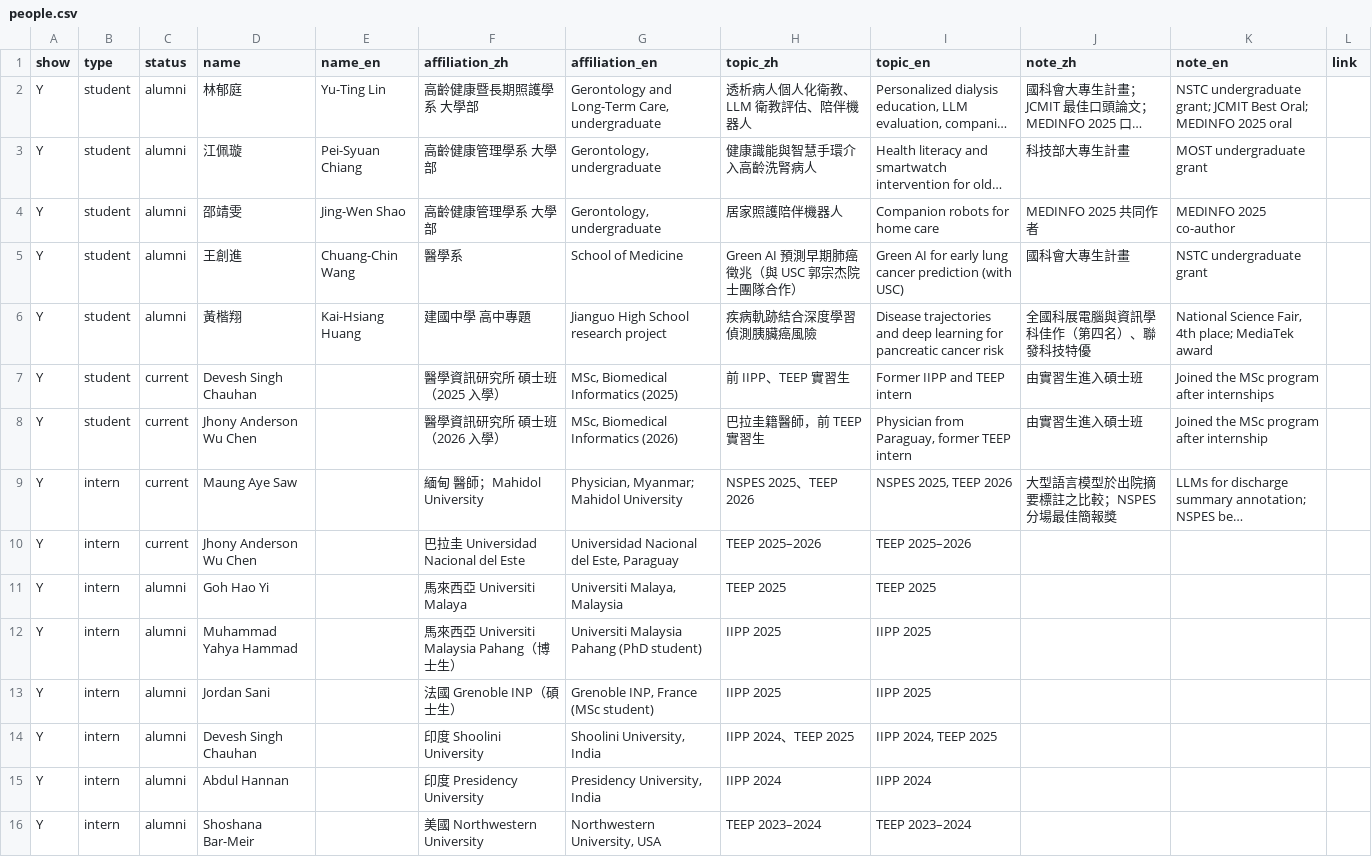
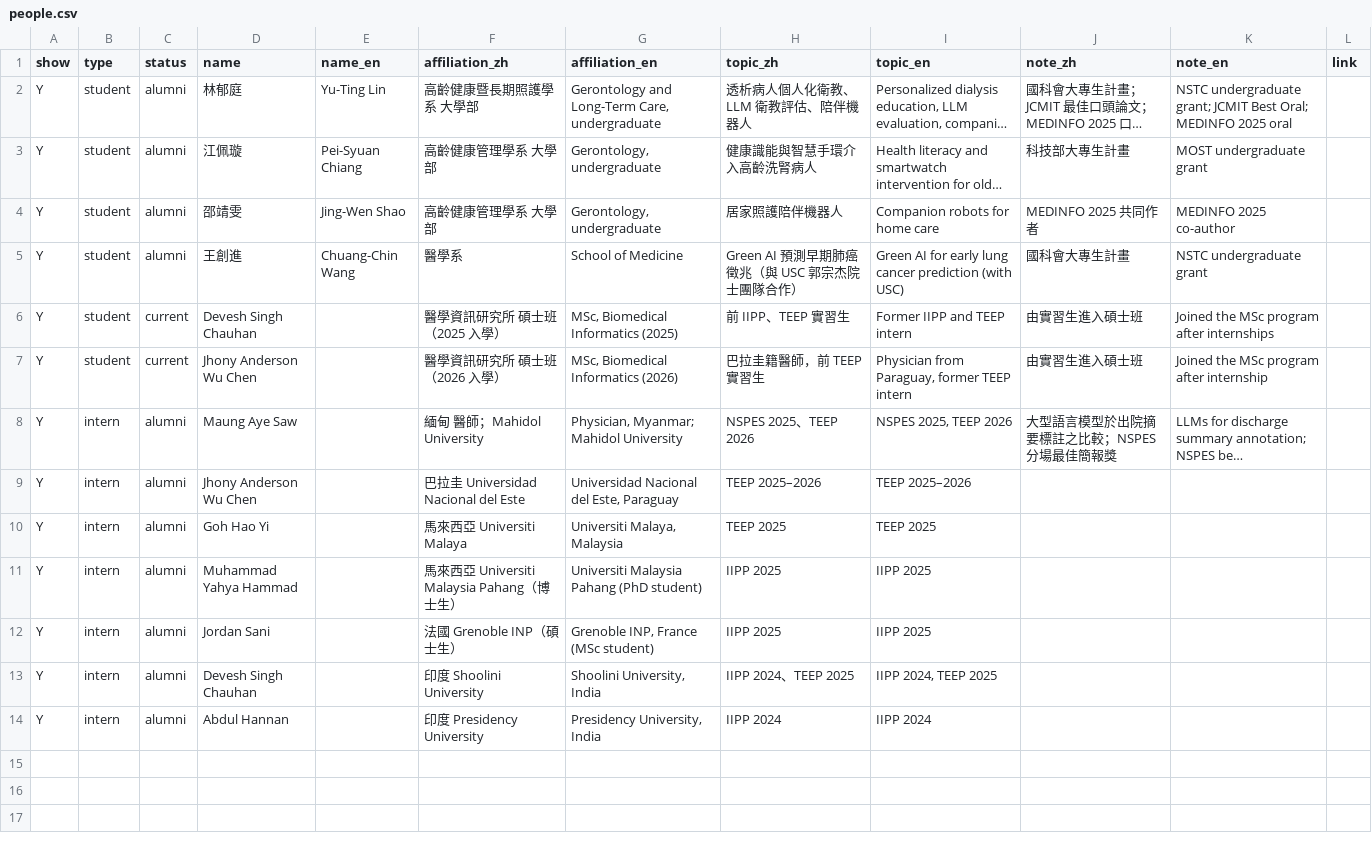
Before and after one commit to gracehuangtmu/gracehuangtmu.github.io, a CSV file: data/people.csv, drawn as a sheet; long unchanged cells end in …; removed rows and columns are numbered as before the commit, all else as after; the diff names each change by its address in the sheet, - before the commit and + after, or states it on an @@ line.

```diff
--- a/data/people.csv
+++ b/data/people.csv
-row 6: Y | student | alumni | 黃楷翔 | Kai-Hsiang Huang | 建國中學 高中專題 | Jianguo High School research project | 疾病軌跡結合深度學習偵測胰臟癌風險 | Disease trajectories and deep learning for pancreatic cancer risk | 全國科展電腦與資訊學科佳作（第四名）、聯發科技特優 | National Science Fair, 4th place; MediaTek award
-C8:C9 (status): current
+C8:C9 (status): alumni
-row 16: Y | intern | alumni | Shoshana Bar-Meir |  | 美國 Northwestern University | Northwestern University, USA | TEEP 2023–2024 | TEEP 2023–2024
```
Also changed, not shown: data/publications.csv, 2 other files.
